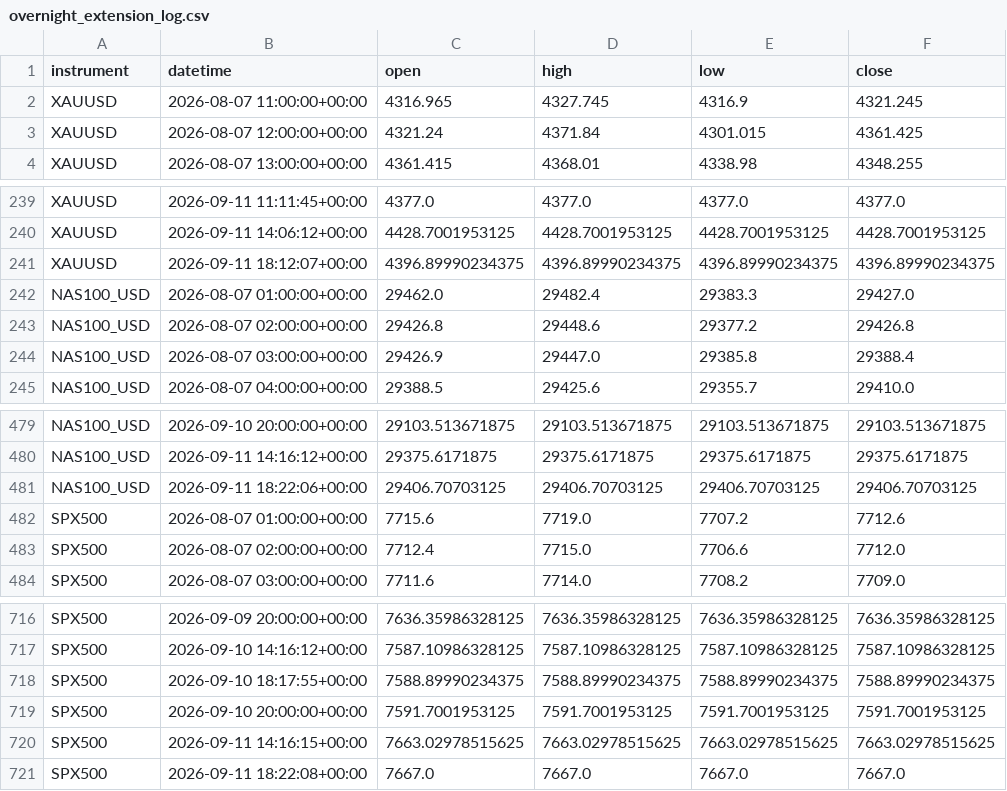
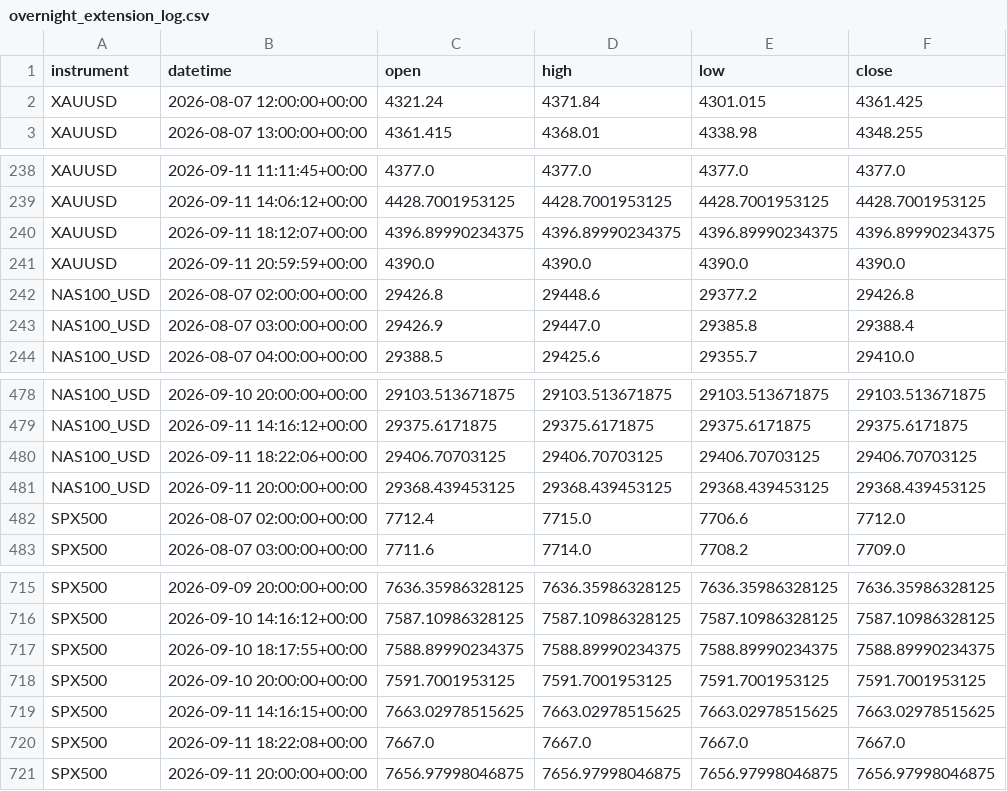
Before and after one commit to kenjtradez/portfolio-forward-test, a CSV file: overnight_extension_log.csv, drawn as a sheet; only a part is shown, gaps mark what is left out.

```diff
--- a/overnight_extension_log.csv
+++ b/overnight_extension_log.csv
@@ -1,3 +1,2 @@
 instrument,datetime,open,high,low,close
-XAUUSD,2026-08-07 11:00:00+00:00,4316.965,4327.745,4316.9,4321.245
 XAUUSD,2026-08-07 12:00:00+00:00,4321.24,4371.84,4301.015,4361.425
@@ -241,3 +240,3 @@ XAUUSD,2026-09-11 14:06:12+00:00,4428.7001953125,4428.7001953125,4428.7001953125
 XAUUSD,2026-09-11 18:12:07+00:00,4396.89990234375,4396.89990234375,4396.89990234375,4396.89990234375
-NAS100_USD,2026-08-07 01:00:00+00:00,29462.0,29482.4,29383.3,29427.0
+XAUUSD,2026-09-11 20:59:59+00:00,4390.0,4390.0,4390.0,4390.0
 NAS100_USD,2026-08-07 02:00:00+00:00,29426.8,29448.6,29377.2,29426.8
@@ -481,3 +480,3 @@ NAS100_USD,2026-09-11 14:16:12+00:00,29375.6171875,29375.6171875,29375.6171875,2
 NAS100_USD,2026-09-11 18:22:06+00:00,29406.70703125,29406.70703125,29406.70703125,29406.70703125
-SPX500,2026-08-07 01:00:00+00:00,7715.6,7719.0,7707.2,7712.6
+NAS100_USD,2026-09-11 20:00:00+00:00,29368.439453125,29368.439453125,29368.439453125,29368.439453125
 SPX500,2026-08-07 02:00:00+00:00,7712.4,7715.0,7706.6,7712.0
@@ -721 +720,2 @@ SPX500,2026-09-11 14:16:15+00:00,7663.02978515625,7663.02978515625,7663.02978515
 SPX500,2026-09-11 18:22:08+00:00,7667.0,7667.0,7667.0,7667.0
+SPX500,2026-09-11 20:00:00+00:00,7656.97998046875,7656.97998046875,7656.97998046875,7656.97998046875
```
